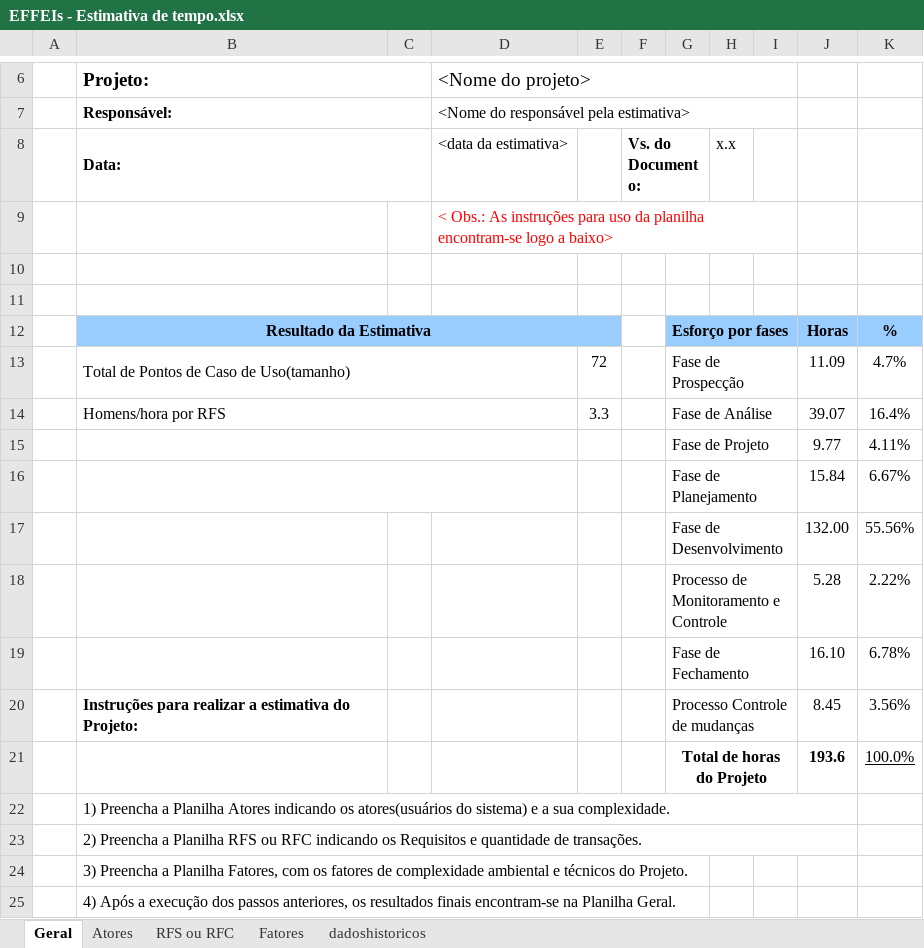
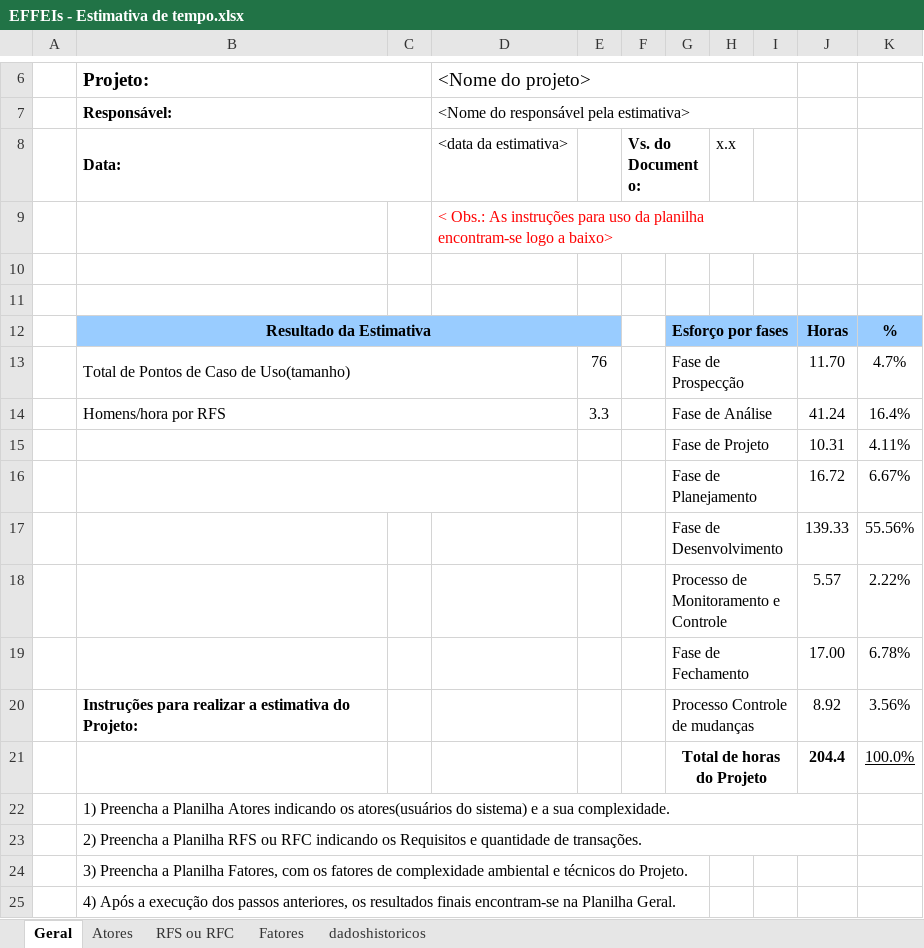
Before and after one commit to LucasLamounierD/sistis, an Excel workbook: Documentos/EFFEIs - Estimativa de tempo.xlsx, sheet Geral, drawn as a sheet; only a part is shown, gaps mark what is left out; values as stored, in another font and other column widths than the file's, no borders; the diff names each change by its address in the sheet, - before the commit and + after, or states it on an @@ line.

```diff
--- a/Documentos/EFFEIs - Estimativa de tempo.xlsx (sheet Geral)
+++ b/Documentos/EFFEIs - Estimativa de tempo.xlsx (sheet Geral)
-E13: 72
+E13: 76
-J13: 11.09
+J13: 11.70
-J14: 39.07
+J14: 41.24
-J15: 9.77
+J15: 10.31
-J16: 15.84
+J16: 16.72
-J17: 132.00
+J17: 139.33
-J18: 5.28
+J18: 5.57
-J19: 16.10
+J19: 17.00
-J20: 8.45
+J20: 8.92
-J21: 193.6
+J21: 204.4
```
Also changed, not shown: sheet RFS ou RFC, charts or pictures, 2 other files.
